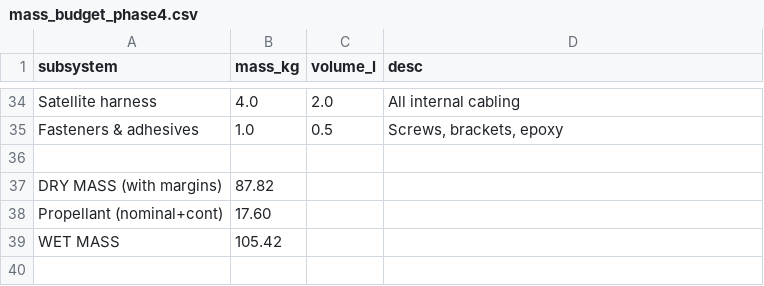
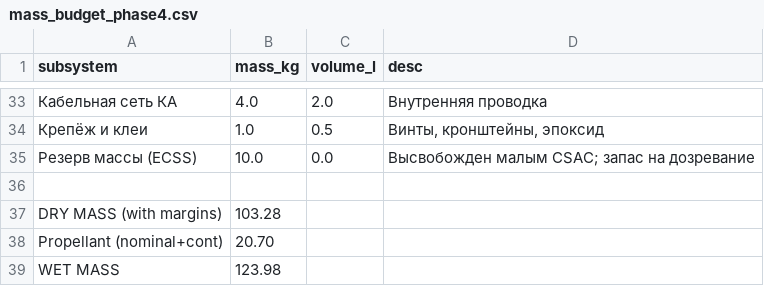
Before and after one commit to SiwaNetwork/aurora-pnt, a CSV file: results/mass_budget/mass_budget_phase4.csv, drawn as a sheet; only a part is shown, gaps mark what is left out; addresses are those after the commit; the diff covers the shown part only; the diff names each change by its address in the sheet, - before the commit and + after, or states it on an @@ line.

```diff
--- a/results/mass_budget/mass_budget_phase4.csv
+++ b/results/mass_budget/mass_budget_phase4.csv
-A33 (subsystem): Satellite harness
+A33 (subsystem): Кабельная сеть КА
-D33 (desc): All internal cabling
+D33 (desc): Внутренняя проводка
-A34 (subsystem): Fasteners & adhesives
+A34 (subsystem): Крепёж и клеи
-D34 (desc): Screws, brackets, epoxy
+D34 (desc): Винты, кронштейны, эпоксид
+row 35: Резерв массы (ECSS) | 10.0 | 0.0 | Высвобожден малым CSAC; запас на дозревание
-B37 (mass_kg): 87.82
+B37 (mass_kg): 103.28
-B38 (mass_kg): 17.60
+B38 (mass_kg): 20.70
-B39 (mass_kg): 105.42
+B39 (mass_kg): 123.98
```
Also changed, not shown: 6 added rows, 7 removed rows and 50 edited cells elsewhere in this file, 6 other files.
